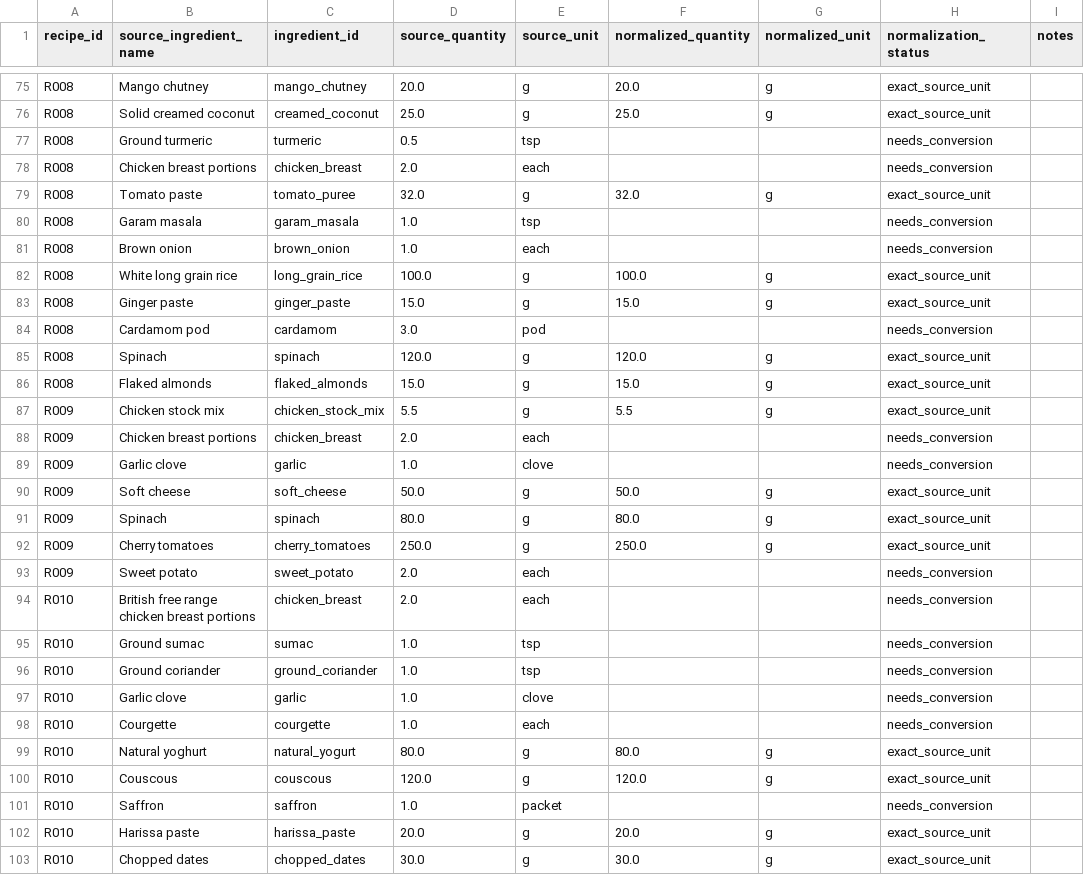
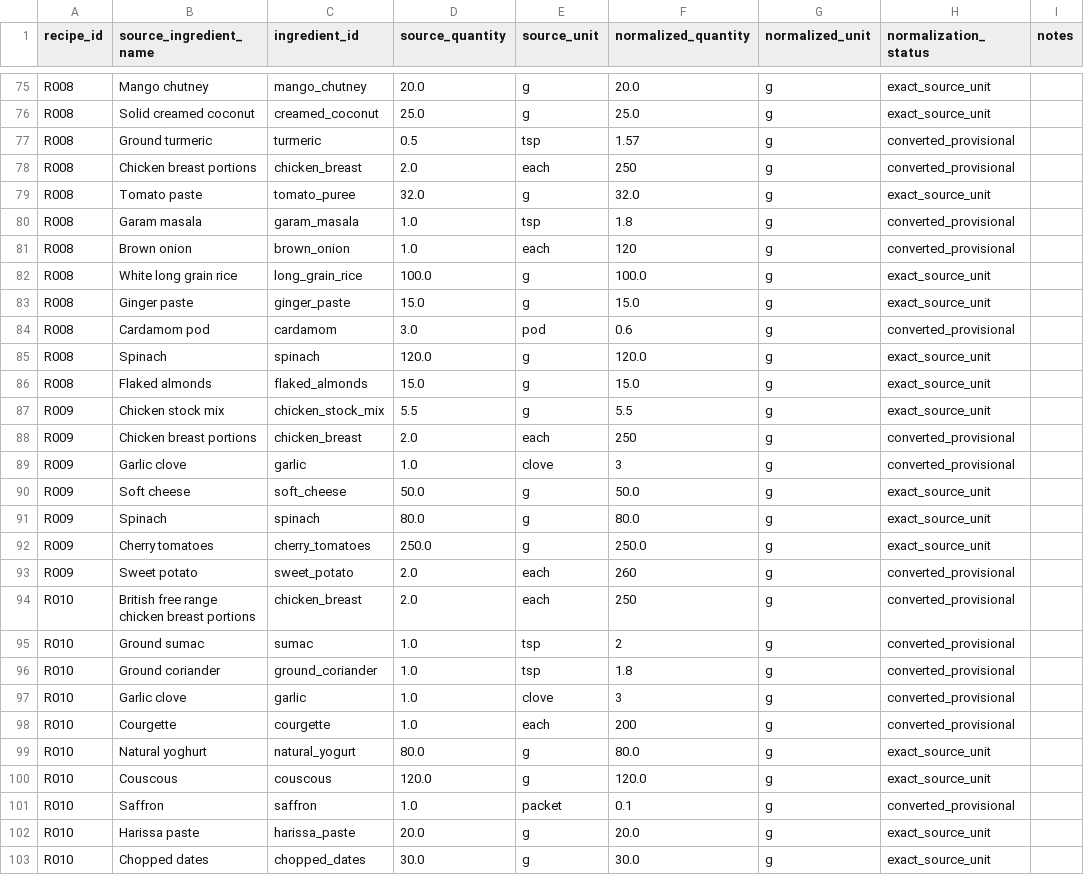
Before and after one commit to hassambashir/grocery-optimiser, a CSV file: data/recipe_ingredients.csv, drawn as a sheet; only a part is shown, gaps mark what is left out; the diff covers the shown part only.

Commit message:
Apply sourced and provisional unit conversions to recipes

```diff
--- a/data/recipe_ingredients.csv
+++ b/data/recipe_ingredients.csv
@@ -76,10 +76,10 @@ R008,Mango chutney,mango_chutney,20.0,g,20.0,g,exact_source_unit,
 R008,Solid creamed coconut,creamed_coconut,25.0,g,25.0,g,exact_source_unit,
-R008,Ground turmeric,turmeric,0.5,tsp,,,needs_conversion,
-R008,Chicken breast portions,chicken_breast,2.0,each,,,needs_conversion,
+R008,Ground turmeric,turmeric,0.5,tsp,1.57,g,converted_provisional,
+R008,Chicken breast portions,chicken_breast,2.0,each,250,g,converted_provisional,
 R008,Tomato paste,tomato_puree,32.0,g,32.0,g,exact_source_unit,
-R008,Garam masala,garam_masala,1.0,tsp,,,needs_conversion,
-R008,Brown onion,brown_onion,1.0,each,,,needs_conversion,
+R008,Garam masala,garam_masala,1.0,tsp,1.8,g,converted_provisional,
+R008,Brown onion,brown_onion,1.0,each,120,g,converted_provisional,
 R008,White long grain rice,long_grain_rice,100.0,g,100.0,g,exact_source_unit,
 R008,Ginger paste,ginger_paste,15.0,g,15.0,g,exact_source_unit,
-R008,Cardamom pod,cardamom,3.0,pod,,,needs_conversion,
+R008,Cardamom pod,cardamom,3.0,pod,0.6,g,converted_provisional,
 R008,Spinach,spinach,120.0,g,120.0,g,exact_source_unit,
@@ -87,4 +87,4 @@ R008,Flaked almonds,flaked_almonds,15.0,g,15.0,g,exact_source_unit,
 R009,Chicken stock mix,chicken_stock_mix,5.5,g,5.5,g,exact_source_unit,
-R009,Chicken breast portions,chicken_breast,2.0,each,,,needs_conversion,
-R009,Garlic clove,garlic,1.0,clove,,,needs_conversion,
+R009,Chicken breast portions,chicken_breast,2.0,each,250,g,converted_provisional,
+R009,Garlic clove,garlic,1.0,clove,3,g,converted_provisional,
 R009,Soft cheese,soft_cheese,50.0,g,50.0,g,exact_source_unit,
@@ -92,11 +92,11 @@ R009,Spinach,spinach,80.0,g,80.0,g,exact_source_unit,
 R009,Cherry tomatoes,cherry_tomatoes,250.0,g,250.0,g,exact_source_unit,
-R009,Sweet potato,sweet_potato,2.0,each,,,needs_conversion,
-R010,British free range chicken breast portions,chicken_breast,2.0,each,,,needs_conversion,
-R010,Ground sumac,sumac,1.0,tsp,,,needs_conversion,
-R010,Ground coriander,ground_coriander,1.0,tsp,,,needs_conversion,
-R010,Garlic clove,garlic,1.0,clove,,,needs_conversion,
-R010,Courgette,courgette,1.0,each,,,needs_conversion,
+R009,Sweet potato,sweet_potato,2.0,each,260,g,converted_provisional,
+R010,British free range chicken breast portions,chicken_breast,2.0,each,250,g,converted_provisional,
+R010,Ground sumac,sumac,1.0,tsp,2,g,converted_provisional,
+R010,Ground coriander,ground_coriander,1.0,tsp,1.8,g,converted_provisional,
+R010,Garlic clove,garlic,1.0,clove,3,g,converted_provisional,
+R010,Courgette,courgette,1.0,each,200,g,converted_provisional,
 R010,Natural yoghurt,natural_yogurt,80.0,g,80.0,g,exact_source_unit,
 R010,Couscous,couscous,120.0,g,120.0,g,exact_source_unit,
-R010,Saffron,saffron,1.0,packet,,,needs_conversion,
+R010,Saffron,saffron,1.0,packet,0.1,g,converted_provisional,
 R010,Harissa paste,harissa_paste,20.0,g,20.0,g,exact_source_unit,
```
Also changed, not shown: 91 edited cells elsewhere in this file.
